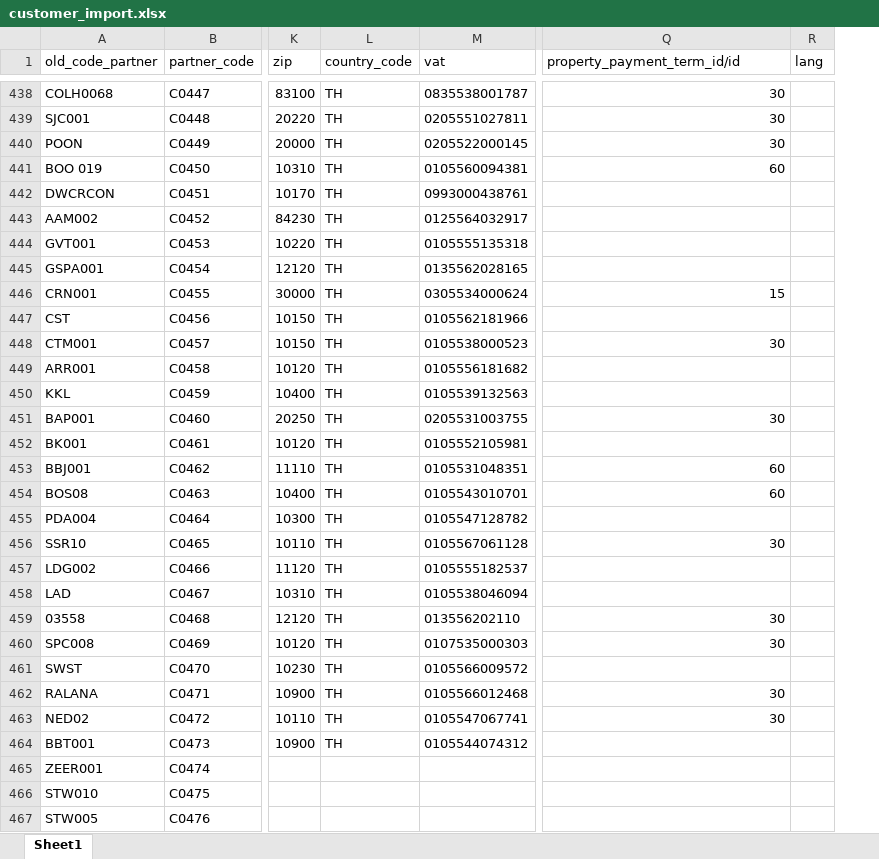
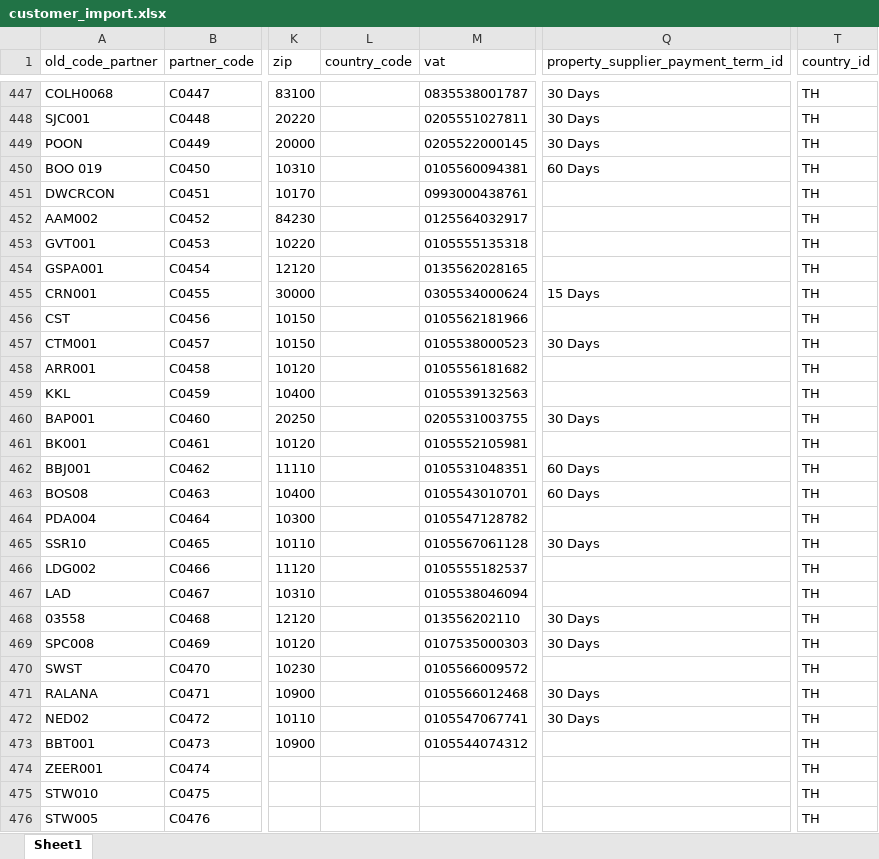
Before and after one commit to apcball/Project1, an Excel workbook: Data_file/customer_import.xlsx, sheet Sheet1, drawn as a sheet; only a part is shown, gaps mark what is left out; values as stored, in another font and other column widths than the file's, no borders; removed rows and columns are numbered as before the commit, all else as after; the diff covers the shown part only; the diff names each change by its address in the sheet, - before the commit and + after, or states it on an @@ line.

```diff
--- a/Data_file/customer_import.xlsx (sheet Sheet1)
+++ b/Data_file/customer_import.xlsx (sheet Sheet1)
-column R (lang), empty
+column T (country_id), rows 447-476: all TH
-Q1: property_payment_term_id/id
+Q1: property_supplier_payment_term_id
-L447:L473 (country_code): TH
+L447:L473 (country_code): (empty)
-Q447:Q449: 30
+Q447:Q449: 30 Days
-Q450: 60
+Q450: 60 Days
-Q455: 15
+Q455: 15 Days
-Q457: 30
+Q457: 30 Days
-Q460: 30
+Q460: 30 Days
-Q462:Q463: 60
+Q462:Q463: 60 Days
-Q465: 30
+Q465: 30 Days
-Q468:Q469: 30
+Q468:Q469: 30 Days
-Q471:Q472: 30
+Q471:Q472: 30 Days
```
Also changed, not shown: 9 added rows and 1340 edited cells elsewhere in this sheet, 2 other files.
